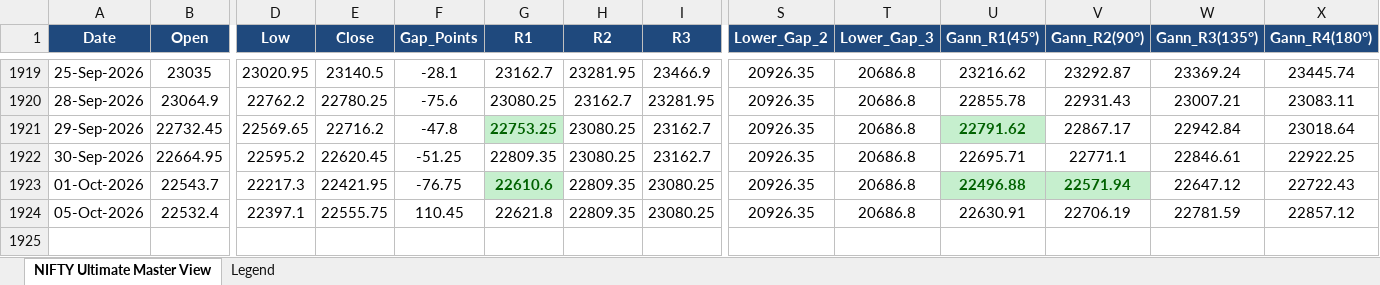
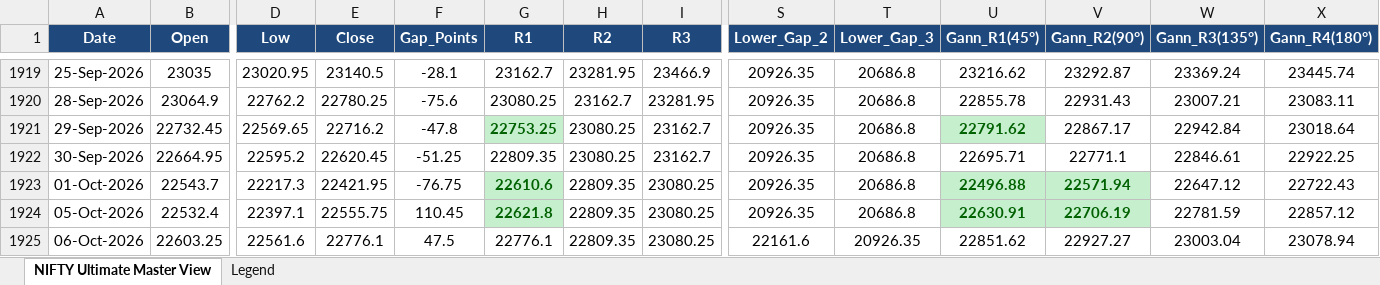
Before and after one commit to plharish5-cmd/Nifty_option_Chain_sniper, an Excel workbook: data/NIFTY_Master_Levels.xlsx, sheet NIFTY Ultimate Master View, drawn as a sheet; only a part is shown, gaps mark what is left out; values as stored, in another font and other column widths than the file's, no borders; rows hold the shown columns only; the diff names each change by its address in the sheet, - before the commit and + after, or states it on an @@ line.

```diff
--- a/data/NIFTY_Master_Levels.xlsx (sheet NIFTY Ultimate Master View)
+++ b/data/NIFTY_Master_Levels.xlsx (sheet NIFTY Ultimate Master View)
@@ G1924 fill: none → #C6EFCE, bold: off → on, text colour: black → #006100 @@
@@ U1924:V1924 fill: none → #C6EFCE, bold: off → on, text colour: black → #006100 @@
+row 1925: 06-Oct-2026 | 22603.25 | 22561.6 | 22776.1 | 47.5 | 22776.1 | 22809.35 | 23080.25 | 22161.6 | 20926.35 | 22851.62 | 22927.27 | 23003.04 | 23078.94
```
Also changed, not shown: 19 other files.
